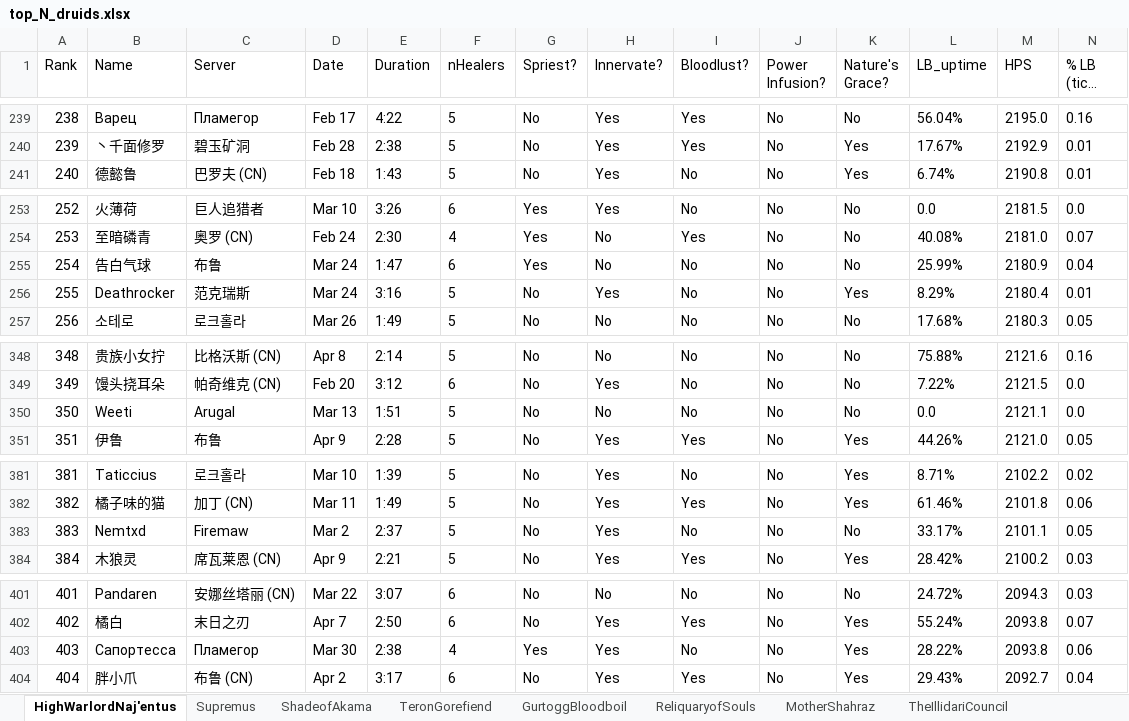
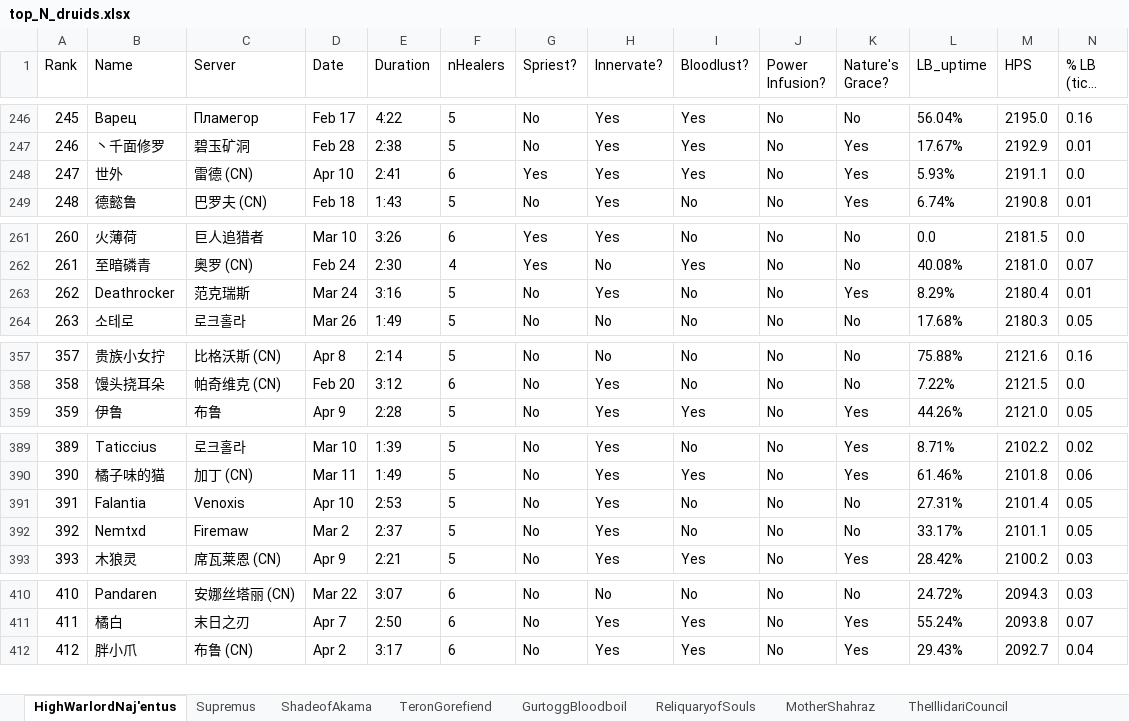
Before and after one commit to msdec321/DataAnalysisWorkbooks, an Excel workbook: warcraftLogs/data/top_N_druids.xlsx, sheet HighWarlordNaj'entus, drawn as a sheet; only a part is shown, gaps mark what is left out; long unchanged cells end in …; values as stored, in another font and other column widths than the file's, no borders; removed rows and columns are numbered as before the commit, all else as after; rows hold the shown columns only; the diff covers the shown part only; the diff names each change by its address in the sheet, - before the commit and + after, or states it on an @@ line.

```diff
--- a/warcraftLogs/data/top_N_druids.xlsx (sheet HighWarlordNaj'entus)
+++ b/warcraftLogs/data/top_N_druids.xlsx (sheet HighWarlordNaj'entus)
@@ column A (Rank) renumbered between rows 39 and 510 @@
+row 248: 247 | 世外 | 雷德 (CN) | Apr 10 | 2:41 | 6 | Yes | Yes | Yes | No | Yes | 5.93% | 2191.1 | 0.0
-row 255: 254 | 告白气球 | 布鲁 | Mar 24 | 1:47 | 6 | Yes | No | No | No | No | 25.99% | 2180.9 | 0.04
-row 350: 350 | Weeti | Arugal | Mar 13 | 1:51 | 5 | No | No | No | No | No | 0.0 | 2121.1 | 0.0
+row 391: 391 | Falantia | Venoxis | Apr 10 | 2:53 | 5 | No | Yes | No | No | No | 27.31% | 2101.4 | 0.05
-row 403: 403 | Сапортесса | Пламегор | Mar 30 | 2:38 | 4 | Yes | Yes | No | No | Yes | 28.22% | 2093.8 | 0.06
```
Also changed, not shown: 18 added rows and 2 removed rows elsewhere in this sheet, sheet Supremus.
